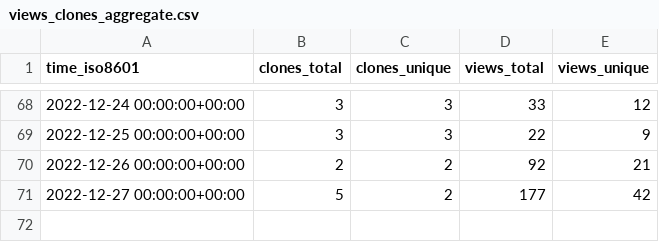
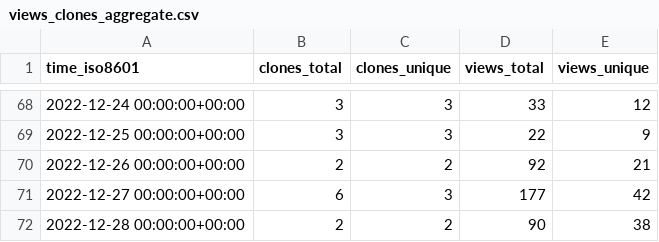
Before and after one commit to jongpie/NebulaLogger, a CSV file: jongpie/NebulaLogger/ghrs-data/views_clones_aggregate.csv, drawn as a sheet; only a part is shown, gaps mark what is left out.

```diff
--- a/jongpie/NebulaLogger/ghrs-data/views_clones_aggregate.csv
+++ b/jongpie/NebulaLogger/ghrs-data/views_clones_aggregate.csv
@@ -70,2 +70,3 @@ time_iso8601,clones_total,clones_unique,views_total,views_unique
 2022-12-26 00:00:00+00:00,2,2,92,21
-2022-12-27 00:00:00+00:00,5,2,177,42
+2022-12-27 00:00:00+00:00,6,3,177,42
+2022-12-28 00:00:00+00:00,2,2,90,38
```
Also changed, not shown: 1 other file.
